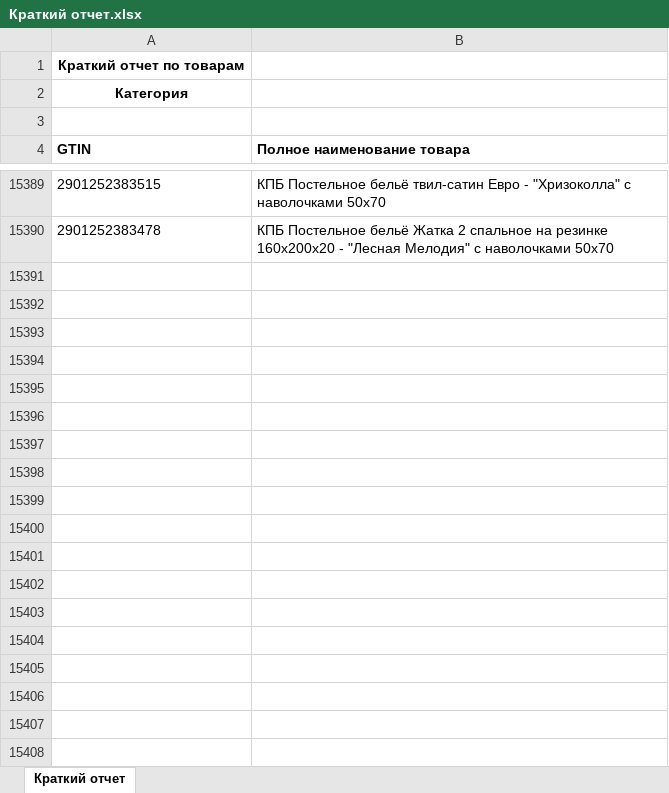
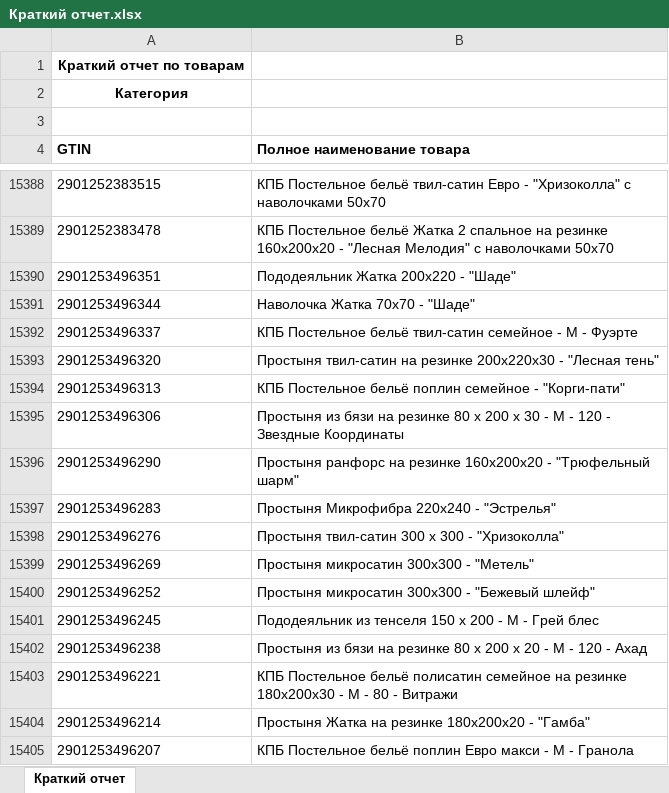
Before and after one commit to isergeich22/marking_system, an Excel workbook: public/Краткий отчет.xlsx, sheet Краткий отчет, drawn as a sheet; only a part is shown, gaps mark what is left out; values as stored, in another font and other column widths than the file's, no borders; the diff covers the shown part only; the diff names each change by its address in the sheet, - before the commit and + after, or states it on an @@ line.

```diff
--- a/public/Краткий отчет.xlsx (sheet Краткий отчет)
+++ b/public/Краткий отчет.xlsx (sheet Краткий отчет)
+row 15390: 2901253496351 | Пододеяльник Жатка 200х220 - "Шаде"
+row 15391: 2901253496344 | Наволочка Жатка 70х70 - "Шаде"
+row 15392: 2901253496337 | КПБ Постельное бельё твил-сатин семейное - М - Фуэрте
+row 15393: 2901253496320 | Простыня твил-сатин на резинке 200х220х30 - "Лесная тень"
+row 15394: 2901253496313 | КПБ Постельное бельё поплин семейное - "Корги-пати"
+row 15395: 2901253496306 | Простыня из бязи на резинке 80 х 200 х 30 - М - 120 - Звездные Координаты
+row 15396: 2901253496290 | Простыня ранфорс на резинке 160х200х20 - "Трюфельный шарм"
+row 15397: 2901253496283 | Простыня Микрофибра 220х240 - "Эстрелья"
+row 15398: 2901253496276 | Простыня твил-сатин 300 х 300 - "Хризоколла"
+row 15399: 2901253496269 | Простыня микросатин 300х300 - "Метель"
+row 15400: 2901253496252 | Простыня микросатин 300х300 - "Бежевый шлейф"
+row 15401: 2901253496245 | Пододеяльник из тенселя 150 х 200 - М - Грей блес
+row 15402: 2901253496238 | Простыня из бязи на резинке 80 х 200 х 20 - М - 120 - Ахад
+row 15403: 2901253496221 | КПБ Постельное бельё полисатин семейное на резинке 180х200х30 - М - 80 - Витражи
+row 15404: 2901253496214 | Простыня Жатка на резинке 180х200х20 - "Гамба"
+row 15405: 2901253496207 | КПБ Постельное бельё поплин Евро макси - М - Гранола
```
Also changed, not shown: 16 added rows and 1 removed row elsewhere in this sheet, 2 other files.
